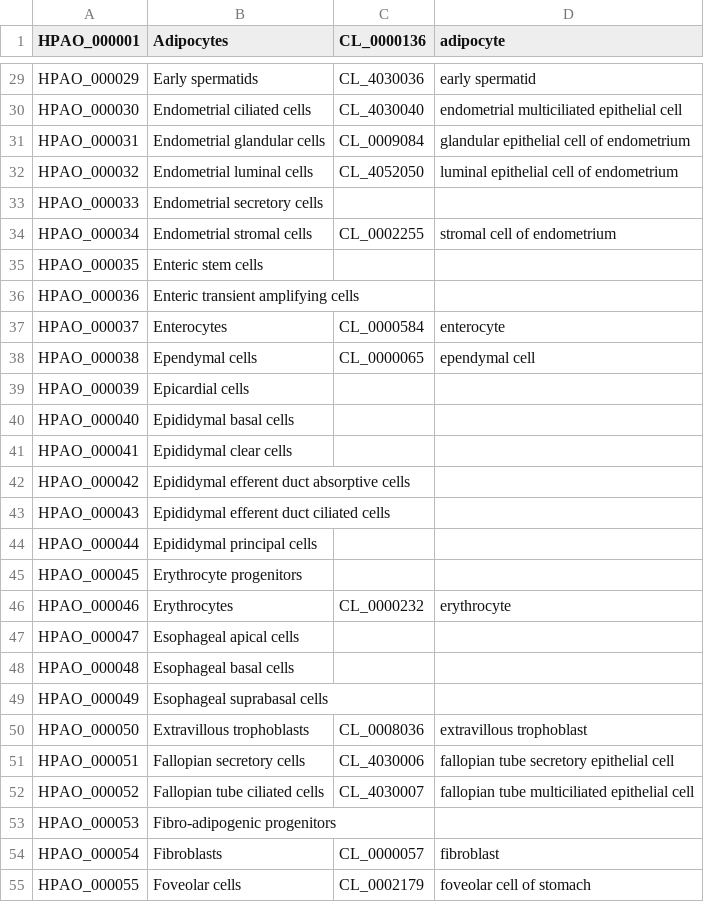
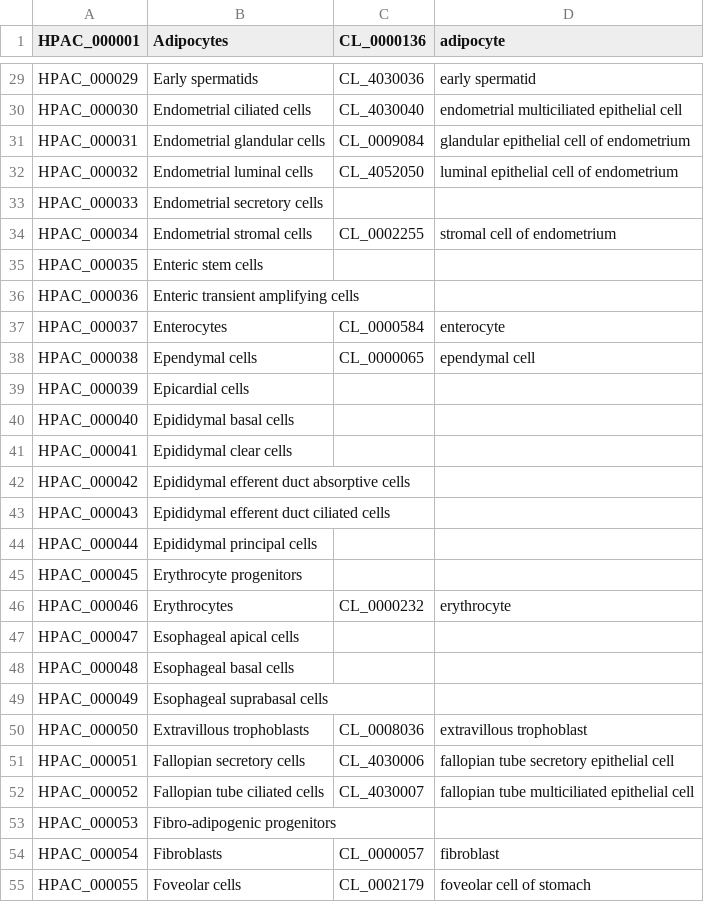
Before and after one commit to sh-ikeda/hpa-expr-spec-rdf-converter, a TSV file: input/hpa_cell_cl.tsv, drawn as a sheet; only a part is shown, gaps mark what is left out; the diff covers the shown part only; the diff names each change by its address in the sheet, - before the commit and + after, or states it on an @@ line.

```diff
--- a/input/hpa_cell_cl.tsv
+++ b/input/hpa_cell_cl.tsv
-A1: HPAO_000001
+A1: HPAC_000001
-A29 (HPAC_000001): HPAO_000029
+A29 (HPAC_000001): HPAC_000029
-A30 (HPAC_000001): HPAO_000030
+A30 (HPAC_000001): HPAC_000030
-A31 (HPAC_000001): HPAO_000031
+A31 (HPAC_000001): HPAC_000031
-A32 (HPAC_000001): HPAO_000032
+A32 (HPAC_000001): HPAC_000032
-A33 (HPAC_000001): HPAO_000033
+A33 (HPAC_000001): HPAC_000033
-A34 (HPAC_000001): HPAO_000034
+A34 (HPAC_000001): HPAC_000034
-A35 (HPAC_000001): HPAO_000035
+A35 (HPAC_000001): HPAC_000035
-A36 (HPAC_000001): HPAO_000036
+A36 (HPAC_000001): HPAC_000036
-A37 (HPAC_000001): HPAO_000037
+A37 (HPAC_000001): HPAC_000037
-A38 (HPAC_000001): HPAO_000038
+A38 (HPAC_000001): HPAC_000038
-A39 (HPAC_000001): HPAO_000039
+A39 (HPAC_000001): HPAC_000039
-A40 (HPAC_000001): HPAO_000040
+A40 (HPAC_000001): HPAC_000040
-A41 (HPAC_000001): HPAO_000041
+A41 (HPAC_000001): HPAC_000041
-A42 (HPAC_000001): HPAO_000042
+A42 (HPAC_000001): HPAC_000042
-A43 (HPAC_000001): HPAO_000043
+A43 (HPAC_000001): HPAC_000043
-A44 (HPAC_000001): HPAO_000044
+A44 (HPAC_000001): HPAC_000044
-A45 (HPAC_000001): HPAO_000045
+A45 (HPAC_000001): HPAC_000045
-A46 (HPAC_000001): HPAO_000046
+A46 (HPAC_000001): HPAC_000046
-A47 (HPAC_000001): HPAO_000047
+A47 (HPAC_000001): HPAC_000047
-A48 (HPAC_000001): HPAO_000048
+A48 (HPAC_000001): HPAC_000048
-A49 (HPAC_000001): HPAO_000049
+A49 (HPAC_000001): HPAC_000049
-A50 (HPAC_000001): HPAO_000050
+A50 (HPAC_000001): HPAC_000050
-A51 (HPAC_000001): HPAO_000051
+A51 (HPAC_000001): HPAC_000051
-A52 (HPAC_000001): HPAO_000052
+A52 (HPAC_000001): HPAC_000052
-A53 (HPAC_000001): HPAO_000053
+A53 (HPAC_000001): HPAC_000053
-A54 (HPAC_000001): HPAO_000054
+A54 (HPAC_000001): HPAC_000054
-A55 (HPAC_000001): HPAO_000055
+A55 (HPAC_000001): HPAC_000055
```
Also changed, not shown: 126 edited cells elsewhere in this file, input/hpa_cell.tsv.
